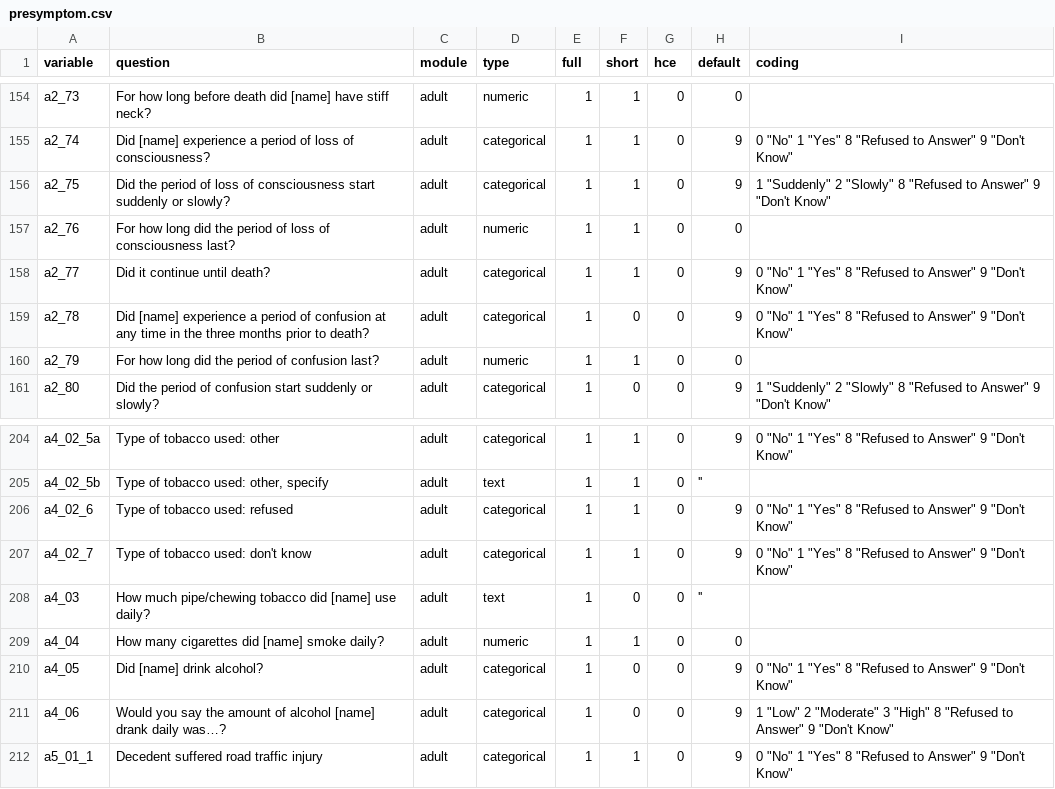
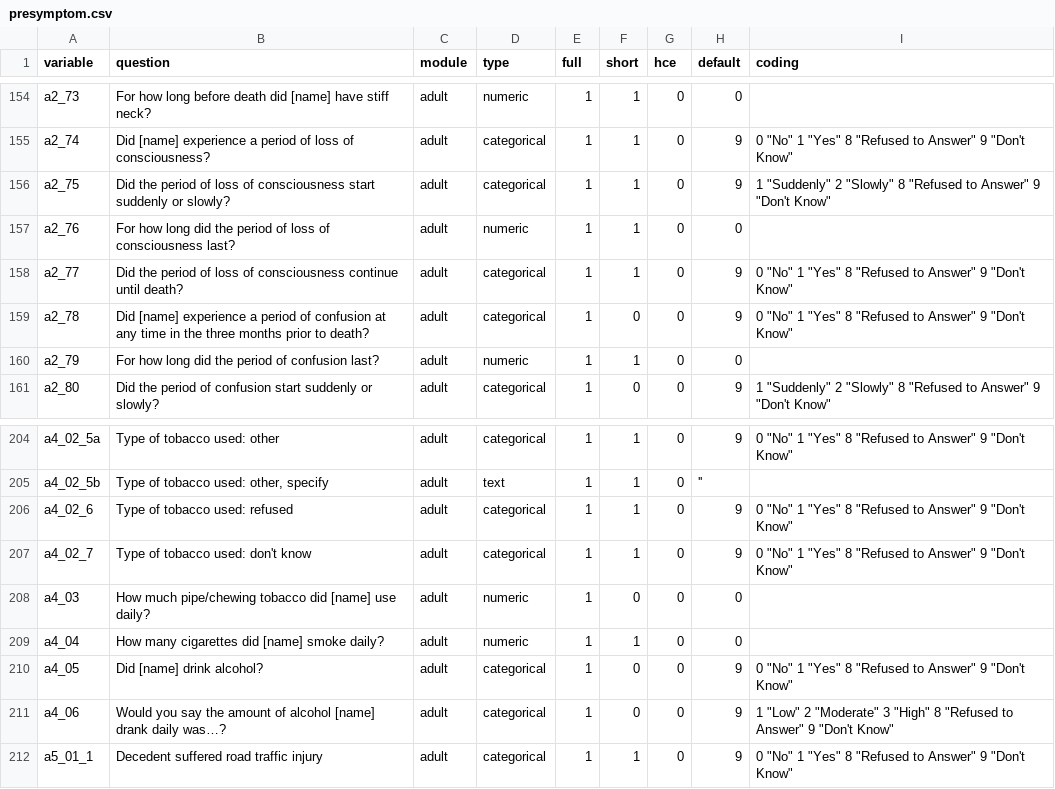
Before and after one commit to rileyhazard/Robustness-of-Tariff-method, a CSV file: codebooks/presymptom.csv, drawn as a sheet; only a part is shown, gaps mark what is left out.

Commit message:
DOC: Fix variable descriptions in codebooks.

```diff
--- a/codebooks/presymptom.csv
+++ b/codebooks/presymptom.csv
@@ -157,3 +157,3 @@ a2_75,Did the period of loss of consciousness start suddenly or slowly?,adult,ca
 a2_76,For how long did the period of loss of consciousness last?,adult,numeric,1,1,0,0,
-a2_77,Did it continue until death?,adult,categorical,1,1,0,9,"0 ""No"" 1 ""Yes"" 8 ""Refused to Answer"" 9 ""Don't Know"""
+a2_77,Did the period of loss of consciousness continue until death?,adult,categorical,1,1,0,9,"0 ""No"" 1 ""Yes"" 8 ""Refused to Answer"" 9 ""Don't Know"""
 a2_78,Did [name] experience a period of confusion at any time in the three months prior to death?,adult,categorical,1,0,0,9,"0 ""No"" 1 ""Yes"" 8 ""Refused to Answer"" 9 ""Don't Know"""
@@ -207,3 +207,3 @@ a4_02_6,Type of tobacco used: refused,adult,categorical,1,1,0,9,"0 ""No"" 1 ""Ye
 a4_02_7,Type of tobacco used: don't know,adult,categorical,1,1,0,9,"0 ""No"" 1 ""Yes"" 8 ""Refused to Answer"" 9 ""Don't Know"""
-a4_03,How much pipe/chewing tobacco did [name] use daily?,adult,text,1,0,0,'',
+a4_03,How much pipe/chewing tobacco did [name] use daily?,adult,numeric,1,0,0,0,
 a4_04,How many cigarettes did [name] smoke daily?,adult,numeric,1,1,0,0,
```
Also changed, not shown: codebooks/odk.csv.
